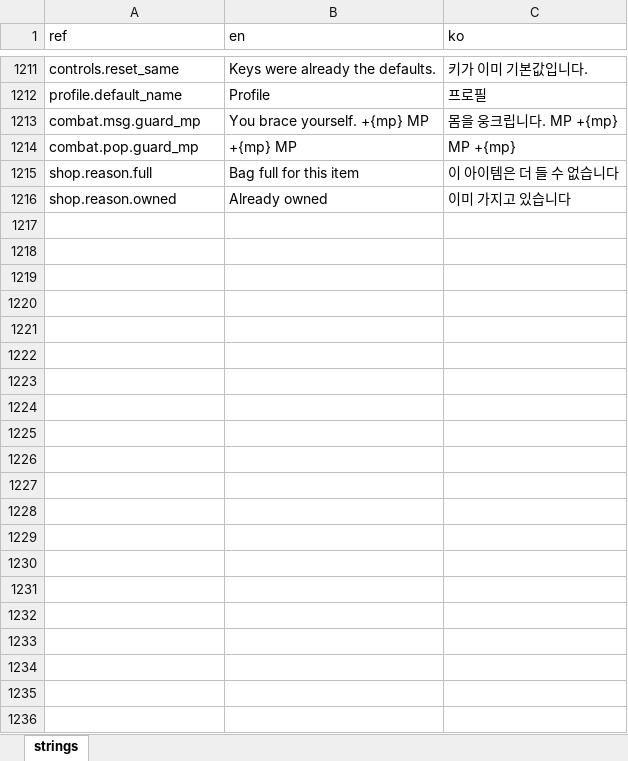
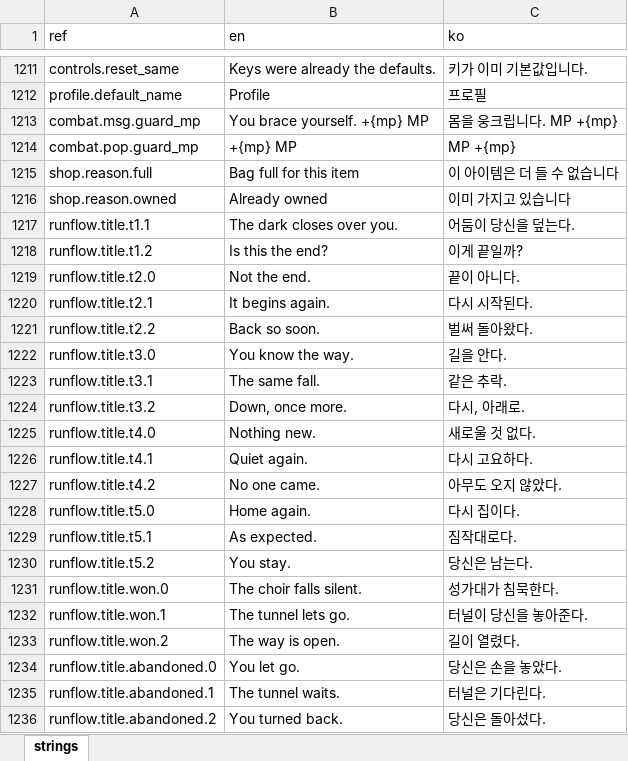
Before and after one commit to miguisanson/DD-Project-GameMaker, an Excel workbook: datafiles/localization/game_text.xlsx, sheet strings, drawn as a sheet; only a part is shown, gaps mark what is left out; values as stored, in another font and other column widths than the file's, no borders; the diff names each change by its address in the sheet, - before the commit and + after, or states it on an @@ line.

```diff
--- a/datafiles/localization/game_text.xlsx (sheet strings)
+++ b/datafiles/localization/game_text.xlsx (sheet strings)
+row 1217: runflow.title.t1.1 | The dark closes over you. | 어둠이 당신을 덮는다.
+row 1218: runflow.title.t1.2 | Is this the end? | 이게 끝일까?
+row 1219: runflow.title.t2.0 | Not the end. | 끝이 아니다.
+row 1220: runflow.title.t2.1 | It begins again. | 다시 시작된다.
+row 1221: runflow.title.t2.2 | Back so soon. | 벌써 돌아왔다.
+row 1222: runflow.title.t3.0 | You know the way. | 길을 안다.
+row 1223: runflow.title.t3.1 | The same fall. | 같은 추락.
+row 1224: runflow.title.t3.2 | Down, once more. | 다시, 아래로.
+row 1225: runflow.title.t4.0 | Nothing new. | 새로울 것 없다.
+row 1226: runflow.title.t4.1 | Quiet again. | 다시 고요하다.
+row 1227: runflow.title.t4.2 | No one came. | 아무도 오지 않았다.
+row 1228: runflow.title.t5.0 | Home again. | 다시 집이다.
+row 1229: runflow.title.t5.1 | As expected. | 짐작대로다.
+row 1230: runflow.title.t5.2 | You stay. | 당신은 남는다.
+row 1231: runflow.title.won.0 | The choir falls silent. | 성가대가 침묵한다.
+row 1232: runflow.title.won.1 | The tunnel lets go. | 터널이 당신을 놓아준다.
+row 1233: runflow.title.won.2 | The way is open. | 길이 열렸다.
+row 1234: runflow.title.abandoned.0 | You let go. | 당신은 손을 놓았다.
+row 1235: runflow.title.abandoned.1 | The tunnel waits. | 터널은 기다린다.
+row 1236: runflow.title.abandoned.2 | You turned back. | 당신은 돌아섰다.
```
Also changed, not shown: 4 other files.
